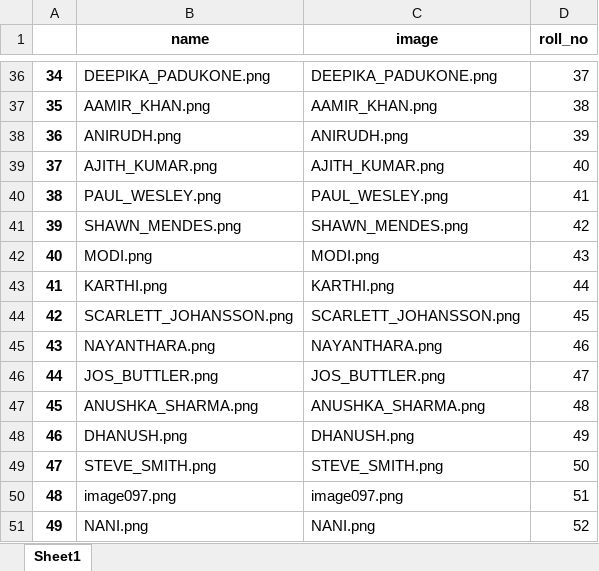
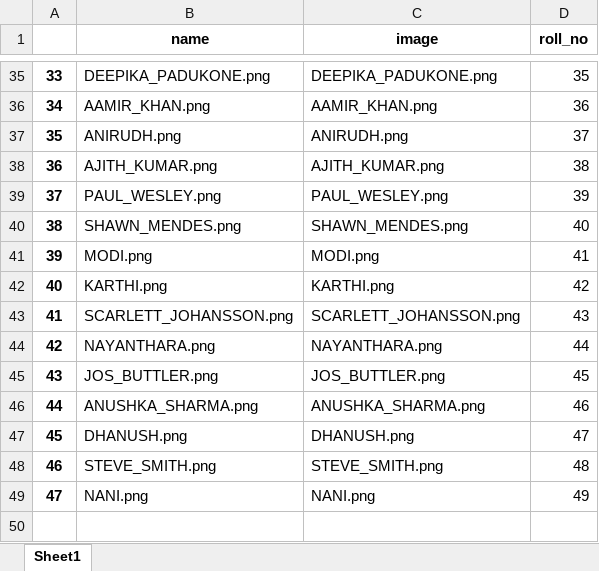
Before and after one commit to aashutoshPanda/Face-Recognition-Based-Attendance-System, an Excel workbook: student_db/people_db.xlsx, sheet Sheet1, drawn as a sheet; only a part is shown, gaps mark what is left out; values as stored, in another font and other column widths than the file's, no borders; removed rows and columns are numbered as before the commit, all else as after; the diff covers the shown part only; the diff names each change by its address in the sheet, - before the commit and + after, or states it on an @@ line.

Commit message:
removed some images & renamed excel file

```diff
--- a/student_db/people_db.xlsx (sheet Sheet1)
+++ b/student_db/people_db.xlsx (sheet Sheet1)
@@ column A renumbered from row 22 down @@
-D35 (roll_no): 37
+D35 (roll_no): 35
-D36 (roll_no): 38
+D36 (roll_no): 36
-D37 (roll_no): 39
+D37 (roll_no): 37
-D38 (roll_no): 40
+D38 (roll_no): 38
-D39 (roll_no): 41
+D39 (roll_no): 39
-D40 (roll_no): 42
+D40 (roll_no): 40
-D41 (roll_no): 43
+D41 (roll_no): 41
-D42 (roll_no): 44
+D42 (roll_no): 42
-D43 (roll_no): 45
+D43 (roll_no): 43
-D44 (roll_no): 46
+D44 (roll_no): 44
-D45 (roll_no): 47
+D45 (roll_no): 45
-D46 (roll_no): 48
+D46 (roll_no): 46
-D47 (roll_no): 49
+D47 (roll_no): 47
-D48 (roll_no): 50
+D48 (roll_no): 48
-row 50: 48 | image097.png | image097.png | 51
-D49 (roll_no): 52
+D49 (roll_no): 49
```
Also changed, not shown: 1 removed row and 26 edited cells elsewhere in this sheet, 4 other files.
